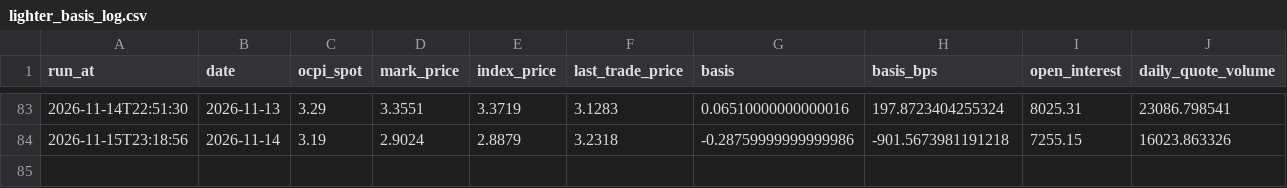
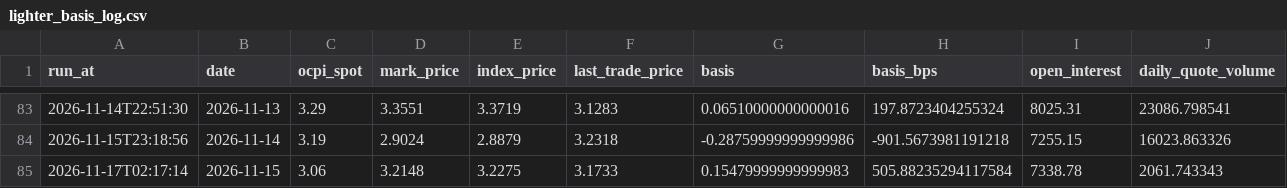
Before and after one commit to pepeelvis/ornn-h100-predictor, a CSV file: lighter_basis_log.csv, drawn as a sheet; only a part is shown, gaps mark what is left out.

```diff
--- a/lighter_basis_log.csv
+++ b/lighter_basis_log.csv
@@ -84 +84,2 @@ run_at,date,ocpi_spot,mark_price,index_price,last_trade_price,basis,basis_bps,op
 2026-11-15T23:18:56,2026-11-14,3.19,2.9024,2.8879,3.2318,-0.28759999999999986,-901.5673981191218,7255.15,16023.863326
+2026-11-17T02:17:14,2026-11-15,3.06,3.2148,3.2275,3.1733,0.15479999999999983,505.88235294117584,7338.78,2061.743343
```
Also changed, not shown: predictions_log.csv, 1 other file.
